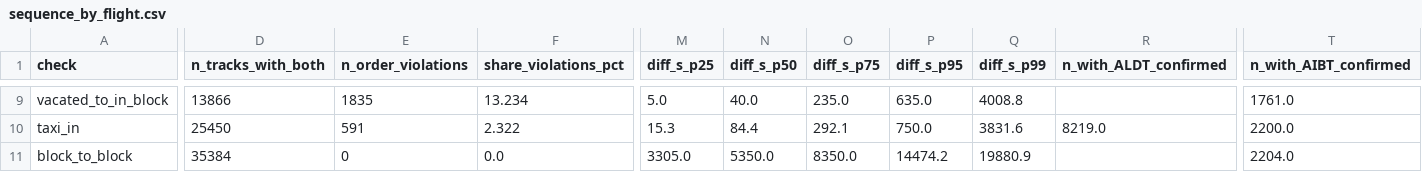
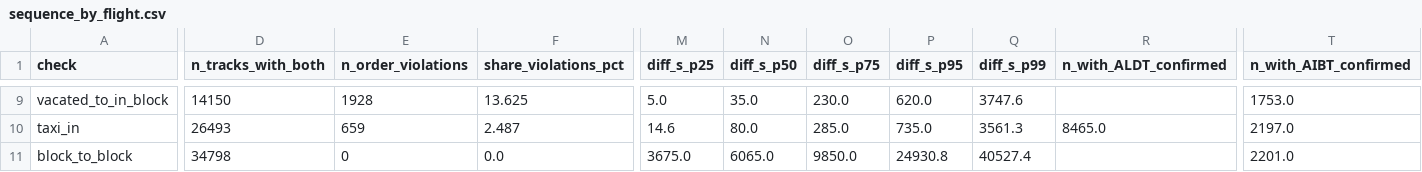
Before and after one commit to euctrl-pru/opdi-portal, a CSV file: papers/milestone-plausibility-v1/data/sequence_by_flight.csv, drawn as a sheet; only a part is shown, gaps mark what is left out; the diff covers the shown part only; the diff names each change by its address in the sheet, - before the commit and + after, or states it on an @@ line.

```diff
--- a/papers/milestone-plausibility-v1/data/sequence_by_flight.csv
+++ b/papers/milestone-plausibility-v1/data/sequence_by_flight.csv
-D9 (n_tracks_with_both): 13866
+D9 (n_tracks_with_both): 14150
-E9 (n_order_violations): 1835
+E9 (n_order_violations): 1928
-F9 (share_violations_pct): 13.234
+F9 (share_violations_pct): 13.625
-N9 (diff_s_p50): 40.0
+N9 (diff_s_p50): 35.0
-O9 (diff_s_p75): 235.0
+O9 (diff_s_p75): 230.0
-P9 (diff_s_p95): 635.0
+P9 (diff_s_p95): 620.0
-Q9 (diff_s_p99): 4008.8
+Q9 (diff_s_p99): 3747.6
-T9 (n_with_AIBT_confirmed): 1761.0
+T9 (n_with_AIBT_confirmed): 1753.0
-D10 (n_tracks_with_both): 25450
+D10 (n_tracks_with_both): 26493
-E10 (n_order_violations): 591
+E10 (n_order_violations): 659
-F10 (share_violations_pct): 2.322
+F10 (share_violations_pct): 2.487
-M10 (diff_s_p25): 15.3
+M10 (diff_s_p25): 14.6
-N10 (diff_s_p50): 84.4
+N10 (diff_s_p50): 80.0
-O10 (diff_s_p75): 292.1
+O10 (diff_s_p75): 285.0
-P10 (diff_s_p95): 750.0
+P10 (diff_s_p95): 735.0
-Q10 (diff_s_p99): 3831.6
+Q10 (diff_s_p99): 3561.3
-R10 (n_with_ALDT_confirmed): 8219.0
+R10 (n_with_ALDT_confirmed): 8465.0
-T10 (n_with_AIBT_confirmed): 2200.0
+T10 (n_with_AIBT_confirmed): 2197.0
-D11 (n_tracks_with_both): 35384
+D11 (n_tracks_with_both): 34798
-M11 (diff_s_p25): 3305.0
+M11 (diff_s_p25): 3675.0
-N11 (diff_s_p50): 5350.0
+N11 (diff_s_p50): 6065.0
-O11 (diff_s_p75): 8350.0
+O11 (diff_s_p75): 9850.0
-P11 (diff_s_p95): 14474.2
+P11 (diff_s_p95): 24930.8
-Q11 (diff_s_p99): 19880.9
+Q11 (diff_s_p99): 40527.4
-T11 (n_with_AIBT_confirmed): 2204.0
+T11 (n_with_AIBT_confirmed): 2201.0
```
Also changed, not shown: 113 edited cells elsewhere in this file, assets/validation/validation_measures.csv, papers/milestone-plausibility-v1/data/before_after.csv, 23 other files.
